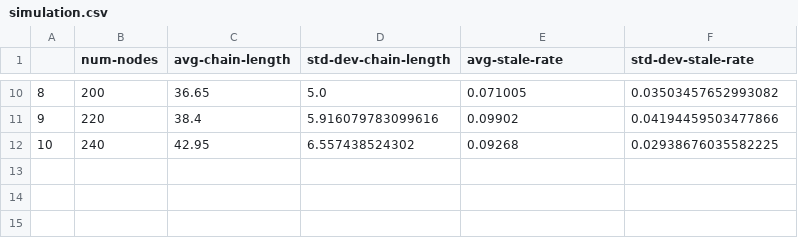
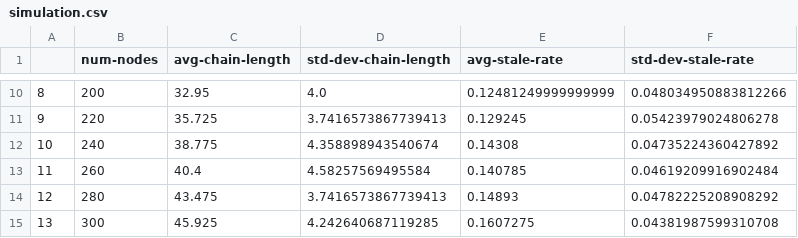
Before and after one commit to qusuyan/CBox, a CSV file: experiment/data/Btc-Scale/simulation.csv, drawn as a sheet; only a part is shown, gaps mark what is left out; the diff covers the shown part only.

```diff
--- a/experiment/data/Btc-Scale/simulation.csv
+++ b/experiment/data/Btc-Scale/simulation.csv
@@ -10,3 +10,6 @@
-8,200,36.65,5.0,0.071005,0.03503457652993082
-9,220,38.4,5.916079783099616,0.09902,0.04194459503477866
-10,240,42.95,6.557438524302,0.09268,0.02938676035582225
+8,200,32.95,4.0,0.12481249999999999,0.048034950883812266
+9,220,35.725,3.7416573867739413,0.129245,0.05423979024806278
+10,240,38.775,4.358898943540674,0.14308,0.04735224360427892
+11,260,40.4,4.58257569495584,0.140785,0.04619209916902484
+12,280,43.475,3.7416573867739413,0.14893,0.04782225208908292
+13,300,45.925,4.242640687119285,0.1607275,0.04381987599310708
```
Also changed, not shown: 32 edited cells elsewhere in this file, experiment/data/Avax-BlkLen/agg_results.csv, experiment/data/Avax-Scale/agg_results.csv, 47 other files.
